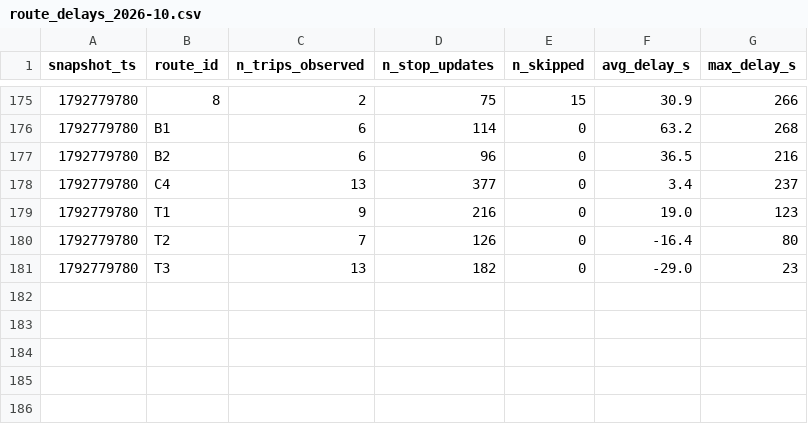
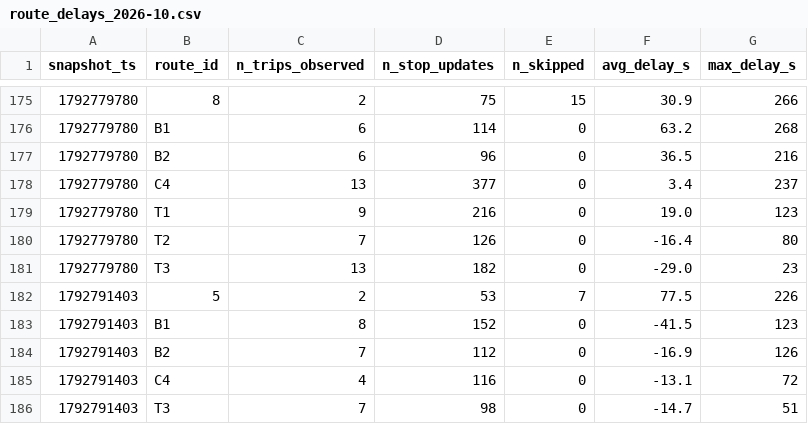
Before and after one commit to jaures-BUSINESS-INTELLIGENCE/smart-mobility-lemans, a CSV file: data/history/route_delays_2026-10.csv, drawn as a sheet; only a part is shown, gaps mark what is left out; the diff names each change by its address in the sheet, - before the commit and + after, or states it on an @@ line.

```diff
--- a/data/history/route_delays_2026-10.csv
+++ b/data/history/route_delays_2026-10.csv
+row 182: 1792791403 | 5 | 2 | 53 | 7 | 77.5 | 226
+row 183: 1792791403 | B1 | 8 | 152 | 0 | -41.5 | 123
+row 184: 1792791403 | B2 | 7 | 112 | 0 | -16.9 | 126
+row 185: 1792791403 | C4 | 4 | 116 | 0 | -13.1 | 72
+row 186: 1792791403 | T3 | 7 | 98 | 0 | -14.7 | 51
```
Also changed, not shown: 1 other file.
